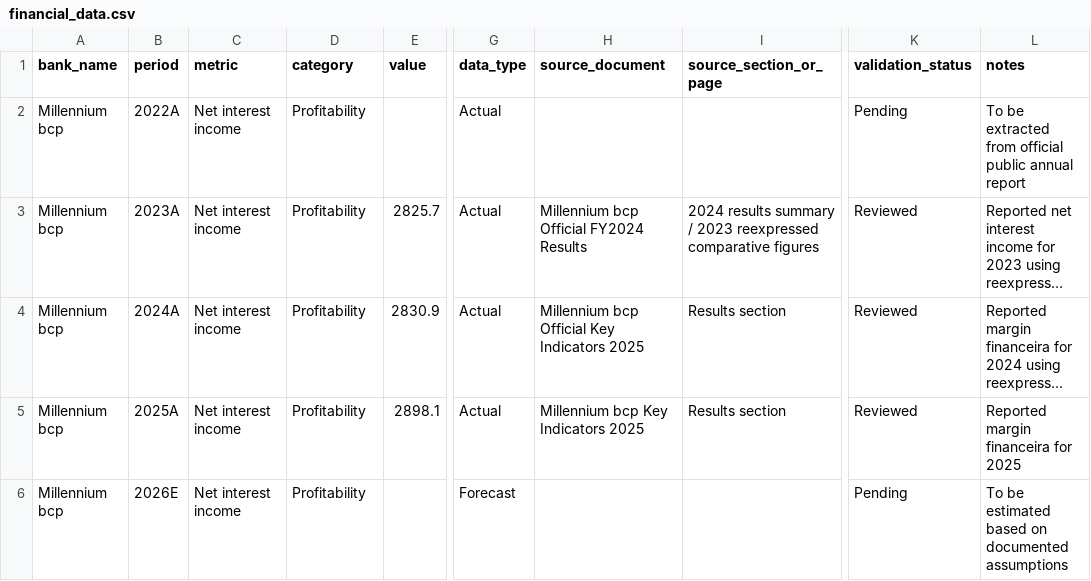
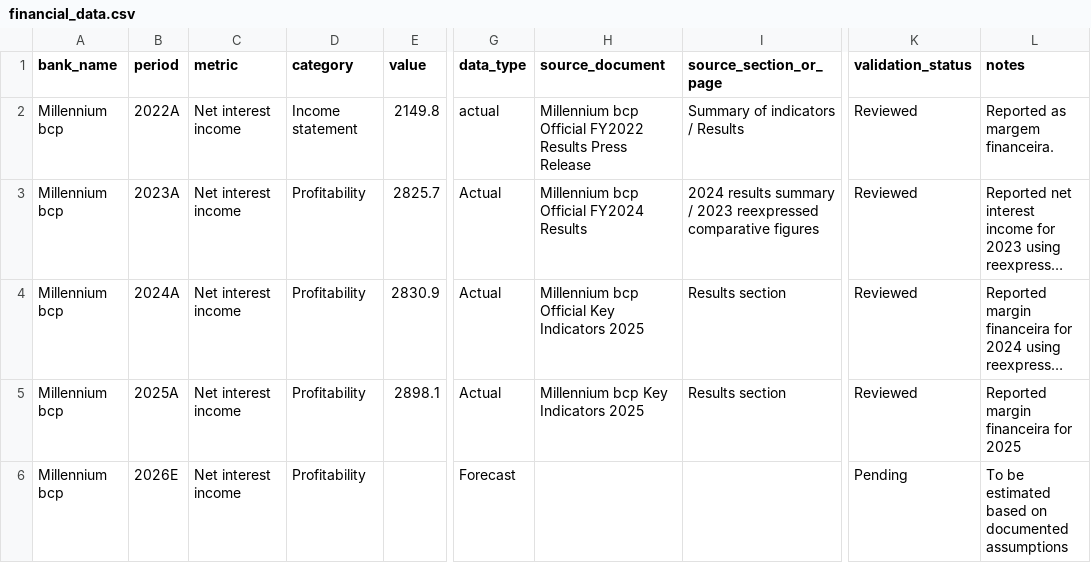
Before and after one commit to ricardoserodio/financial-modeling-case-study-bcp, a CSV file: data/financial_data.csv, drawn as a sheet; only a part is shown, gaps mark what is left out; long unchanged cells end in …; the diff covers the shown part only; the diff names each change by its address in the sheet, - before the commit and + after, or states it on an @@ line.

Commit message:
Add 2022A official financial data

```diff
--- a/data/financial_data.csv
+++ b/data/financial_data.csv
-D2 (category): Profitability
+D2 (category): Income statement
-E2 (value): (empty)
+E2 (value): 2149.8
-G2 (data_type): Actual
+G2 (data_type): actual
-H2 (source_document): (empty)
+H2 (source_document): Millennium bcp Official FY2022 Results Press Release
-I2 (source_section_or_page): (empty)
+I2 (source_section_or_page): Summary of indicators / Results
-K2 (validation_status): Pending
+K2 (validation_status): Reviewed
-L2 (notes): To be extracted from official public annual report
+L2 (notes): Reported as margem financeira.
```
Also changed, not shown: 57 edited cells elsewhere in this file.
